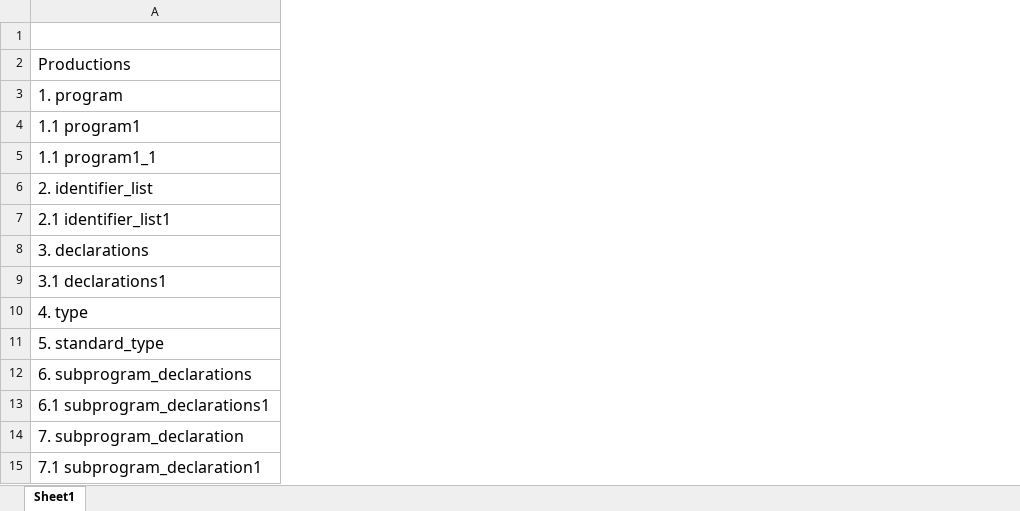
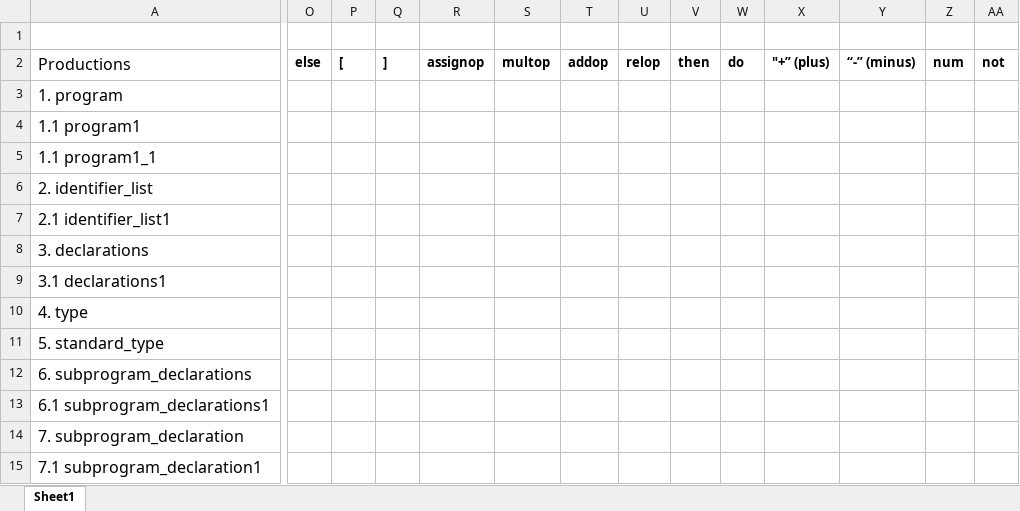
Before and after one commit to hruzinator/compilers2015, an Excel workbook: docs/ParseTable.xlsx, sheet Sheet1, drawn as a sheet; only a part is shown, gaps mark what is left out; values as stored, in another font and other column widths than the file's, no borders; the diff covers the shown part only; the diff names each change by its address in the sheet, - before the commit and + after, or states it on an @@ line.

Commit message:
Finished Parse Table. Resolved Dangling Else ambiguity with parse table decision

```diff
--- a/docs/ParseTable.xlsx (sheet Sheet1)
+++ b/docs/ParseTable.xlsx (sheet Sheet1)
+column O (else), empty
+column P ([), empty
+column Q (]), empty
+column R (assignop), empty
+column S (multop), empty
+column T (addop), empty
+column U (relop), empty
+column V (then), empty
+column W (do), empty
+column X ("+” (plus)), empty
+column Y (“-” (minus)), empty
+column Z (num), empty
+column AA (not), empty
```
Also changed, not shown: 51 edited cells elsewhere in this sheet.
